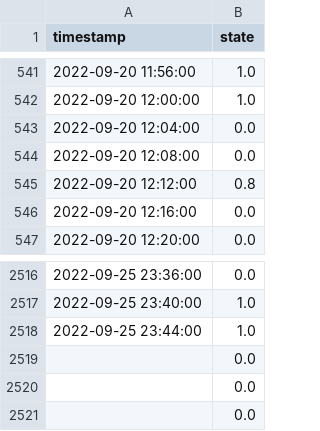
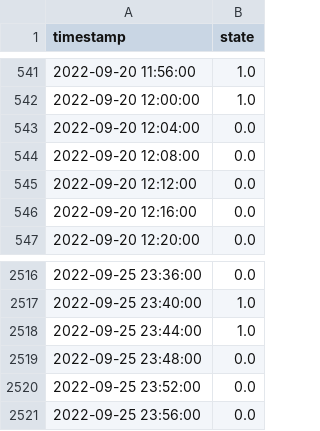
Before and after one commit to LukasHoste/AI-stopcontact, a CSV file: csv_files/dataset-na-krokus/pc_fake_test2_1w.csv, drawn as a sheet; only a part is shown, gaps mark what is left out.

```diff
--- a/csv_files/dataset-na-krokus/pc_fake_test2_1w.csv
+++ b/csv_files/dataset-na-krokus/pc_fake_test2_1w.csv
@@ -544,3 +544,3 @@ timestamp,state
 2022-09-20 12:08:00,0.0
-2022-09-20 12:12:00,0.8
+2022-09-20 12:12:00,0.0
 2022-09-20 12:16:00,0.0
@@ -2518,4 +2518,4 @@ timestamp,state
 2022-09-25 23:44:00,1.0
-,0.0
-,0.0
-,0.0
+2022-09-25 23:48:00,0.0
+2022-09-25 23:52:00,0.0
+2022-09-25 23:56:00,0.0
```
Also changed, not shown: 13 other files.
